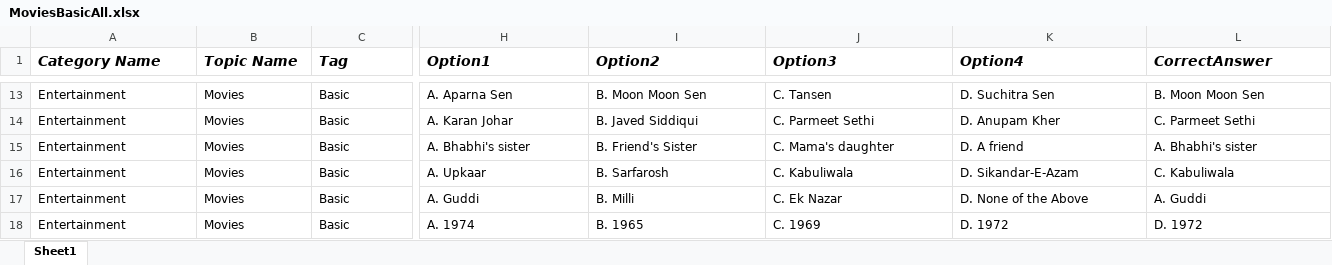
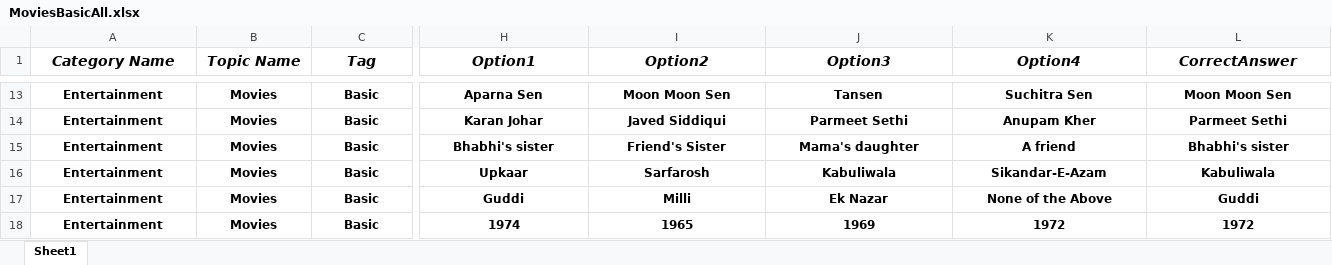
Before and after one commit to jass2795/temp, an Excel workbook: question-manager-service/assets/MoviesBasicAll.xlsx, sheet Sheet1, drawn as a sheet; only a part is shown, gaps mark what is left out; values as stored, in another font and other column widths than the file's, no borders; charts and pictures not drawn; the diff covers the shown part only; the diff names each change by its address in the sheet, - before the commit and + after, or states it on an @@ line.

```diff
--- a/question-manager-service/assets/MoviesBasicAll.xlsx (sheet Sheet1)
+++ b/question-manager-service/assets/MoviesBasicAll.xlsx (sheet Sheet1)
-A1:L18 alignment: left
+A1:L18 alignment: center
-A13:L18 bold: off
+A13:L18 bold: on
-H13 (Option1): A. Aparna Sen
+H13 (Option1): Aparna Sen
-I13 (Option2): B. Moon Moon Sen
+I13 (Option2): Moon Moon Sen
-J13 (Option3): C. Tansen
+J13 (Option3): Tansen
-K13 (Option4): D. Suchitra Sen
+K13 (Option4): Suchitra Sen
-L13 (CorrectAnswer): B. Moon Moon Sen
+L13 (CorrectAnswer): Moon Moon Sen
-H14 (Option1): A. Karan Johar
+H14 (Option1): Karan Johar
-I14 (Option2): B. Javed Siddiqui
+I14 (Option2): Javed Siddiqui
-J14 (Option3): C. Parmeet Sethi
+J14 (Option3): Parmeet Sethi
-K14 (Option4): D. Anupam Kher
+K14 (Option4): Anupam Kher
-L14 (CorrectAnswer): C. Parmeet Sethi
+L14 (CorrectAnswer): Parmeet Sethi
-H15 (Option1): A. Bhabhi's sister
+H15 (Option1): Bhabhi's sister
-I15 (Option2): B. Friend's Sister
+I15 (Option2): Friend's Sister
-J15 (Option3): C. Mama's daughter
+J15 (Option3): Mama's daughter
-K15 (Option4): D. A friend
+K15 (Option4): A friend
-L15 (CorrectAnswer): A. Bhabhi's sister
+L15 (CorrectAnswer): Bhabhi's sister
-H16 (Option1): A. Upkaar
+H16 (Option1): Upkaar
-I16 (Option2): B. Sarfarosh
+I16 (Option2): Sarfarosh
-J16 (Option3): C. Kabuliwala
+J16 (Option3): Kabuliwala
-K16 (Option4): D. Sikandar-E-Azam
+K16 (Option4): Sikandar-E-Azam
-L16 (CorrectAnswer): C. Kabuliwala
+L16 (CorrectAnswer): Kabuliwala
-H17 (Option1): A. Guddi
+H17 (Option1): Guddi
-I17 (Option2): B. Milli
+I17 (Option2): Milli
-J17 (Option3): C. Ek Nazar
+J17 (Option3): Ek Nazar
-K17 (Option4): D. None of the Above
+K17 (Option4): None of the Above
-L17 (CorrectAnswer): A. Guddi
+L17 (CorrectAnswer): Guddi
-H18 (Option1): A. 1974
+H18 (Option1): 1974
-I18 (Option2): B. 1965
+I18 (Option2): 1965
-J18 (Option3): C. 1969
+J18 (Option3): 1969
-K18 (Option4): D. 1972
+K18 (Option4): 1972
-L18 (CorrectAnswer): D. 1972
+L18 (CorrectAnswer): 1972
```
Also changed, not shown: 50 added rows, 181 edited cells and cell formats elsewhere in this sheet, charts or pictures, 2 other files.
